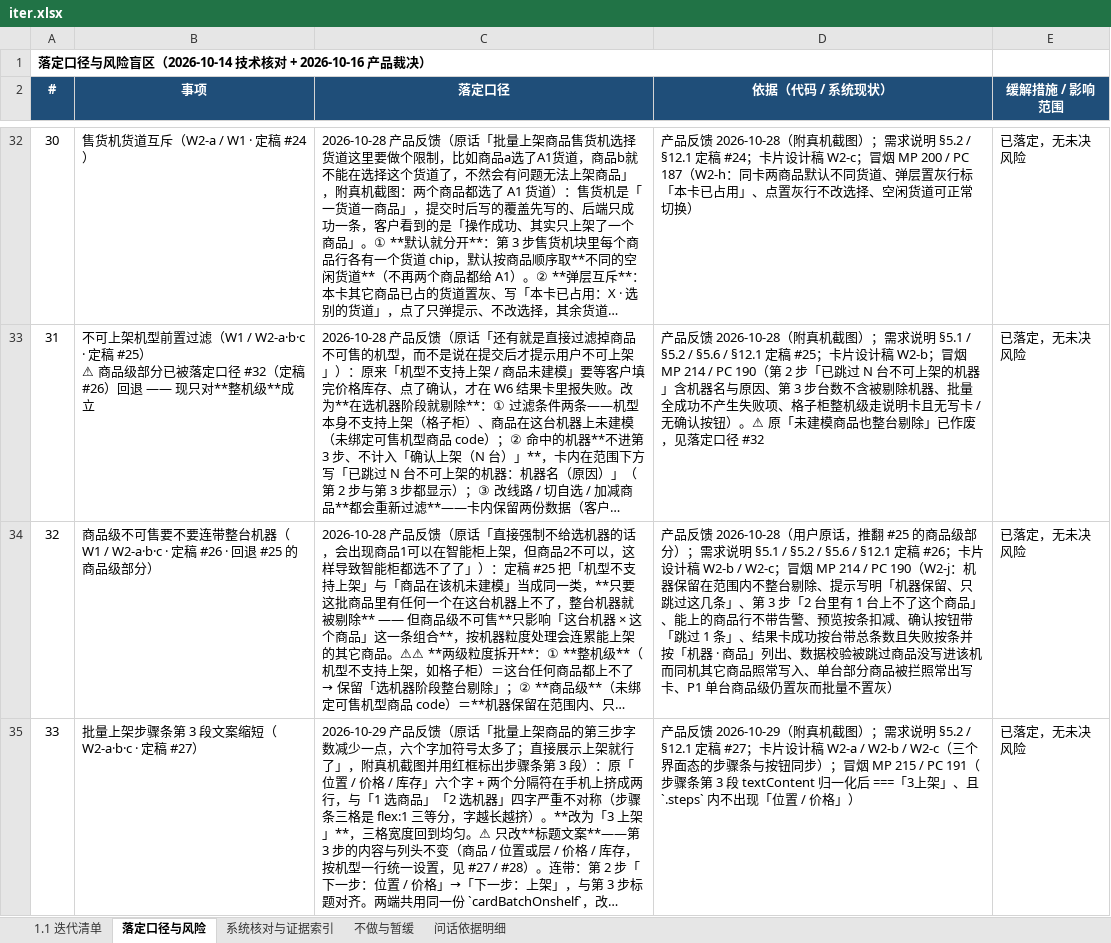
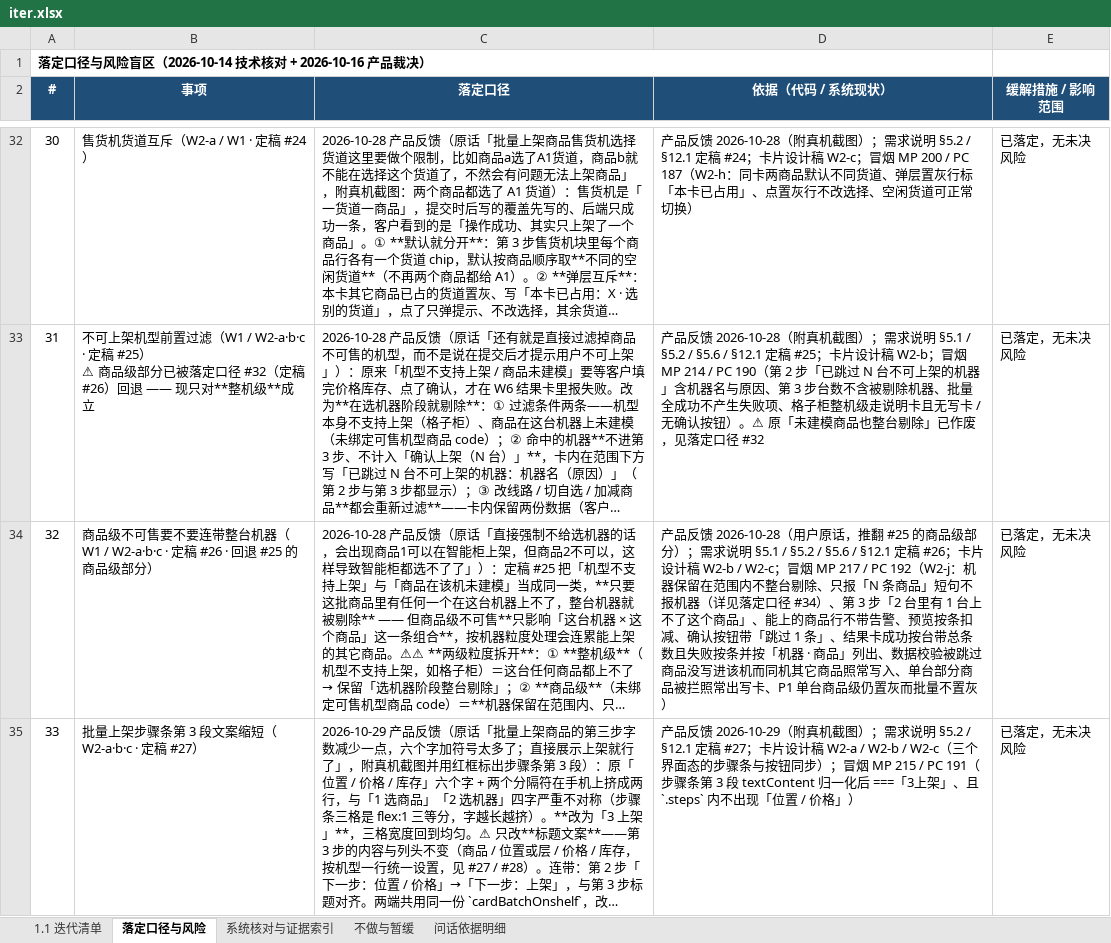
Before and after one commit to wyy1746919440/dhe-ai-assistant-v11, an Excel workbook: iter.xlsx, sheet 落定口径与风险, drawn as a sheet; only a part is shown, gaps mark what is left out; long unchanged cells end in …; values as stored, in another font and other column widths than the file's, no borders; the diff covers the shown part only; the diff names each change by its address in the sheet, - before the commit and + after, or states it on an @@ line.

```diff
--- a/iter.xlsx (sheet 落定口径与风险)
+++ b/iter.xlsx (sheet 落定口径与风险)
-D34 (依据（代码 / 系统现状）): …冒烟 MP 214 / PC 190（W2-j：机器保留在范围内不整台剔除、提示写明「机器保留、只跳过这几条」、第 3…
+D34 (依据（代码 / 系统现状）): …冒烟 MP 217 / PC 192（W2-j：机器保留在范围内不整台剔除、只报「N 条商品」短句不报机器（详见落定口径 #34）、第 3…
```
Also changed, not shown: 1 added row and 1 edited cell elsewhere in this sheet, 6 other files.
